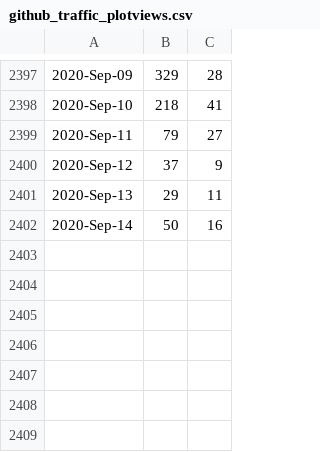
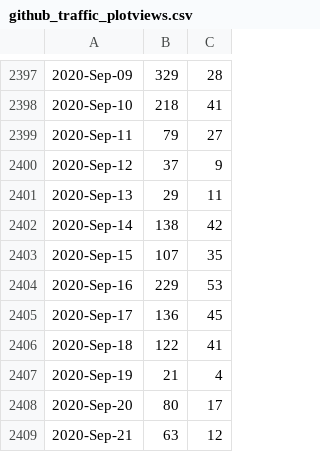
Before and after one commit to libMesh/libmesh, a CSV file: doc/statistics/github_traffic_plotviews.csv, drawn as a sheet; only a part is shown, gaps mark what is left out.

Commit message:
Update traffic.

```diff
--- a/doc/statistics/github_traffic_plotviews.csv
+++ b/doc/statistics/github_traffic_plotviews.csv
@@ -2401,2 +2401,9 @@
 2020-Sep-13,29,11
-2020-Sep-14,50,16
+2020-Sep-14,138,42
+2020-Sep-15,107,35
+2020-Sep-16,229,53
+2020-Sep-17,136,45
+2020-Sep-18,122,41
+2020-Sep-19,21,4
+2020-Sep-20,80,17
+2020-Sep-21,63,12
```
Also changed, not shown: doc/statistics/github_traffic_plotclones.csv.
